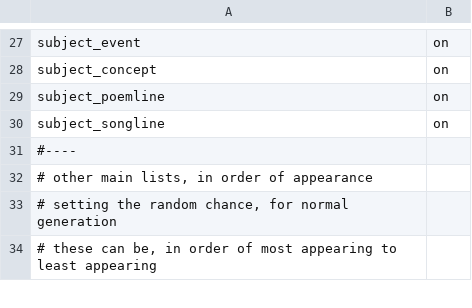
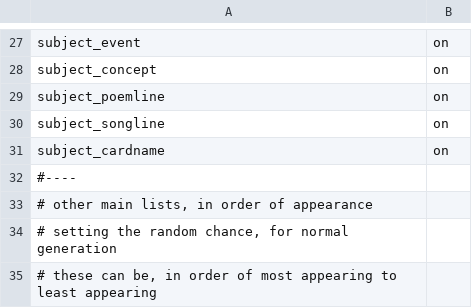
Before and after one commit to AIrjen/OneButtonPrompt, a CSV file: csvfiles/config/default_config.csv, drawn as a sheet; only a part is shown, gaps mark what is left out; the diff names each change by its address in the sheet, - before the commit and + after, or states it on an @@ line.

Commit message:
Update default_config.csv

```diff
--- a/csvfiles/config/default_config.csv
+++ b/csvfiles/config/default_config.csv
+row 31: subject_cardname | on
```
